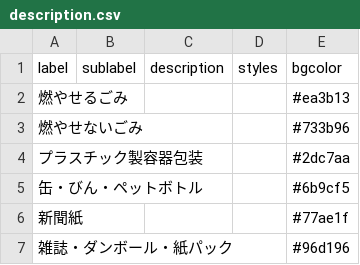
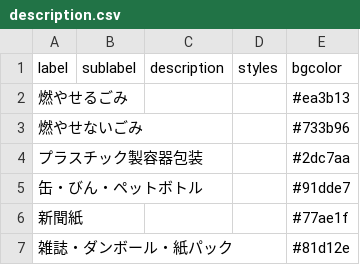
Before and after one commit to tokushimashi/5374, a CSV file: data/description.csv, drawn as a sheet.

Commit message:
Update description.csv

```diff
--- a/data/description.csv
+++ b/data/description.csv
@@ -4,4 +4,4 @@ label,sublabel,description,styles,bgcolor
 プラスチック製容器包装,,,,#2dc7aa
-缶・びん・ペットボトル,,,,#6b9cf5
+缶・びん・ペットボトル,,,,#91dde7
 新聞紙,,,,#77ae1f
-雑誌・ダンボール・紙パック,,,,#96d196
+雑誌・ダンボール・紙パック,,,,#81d12e
```
